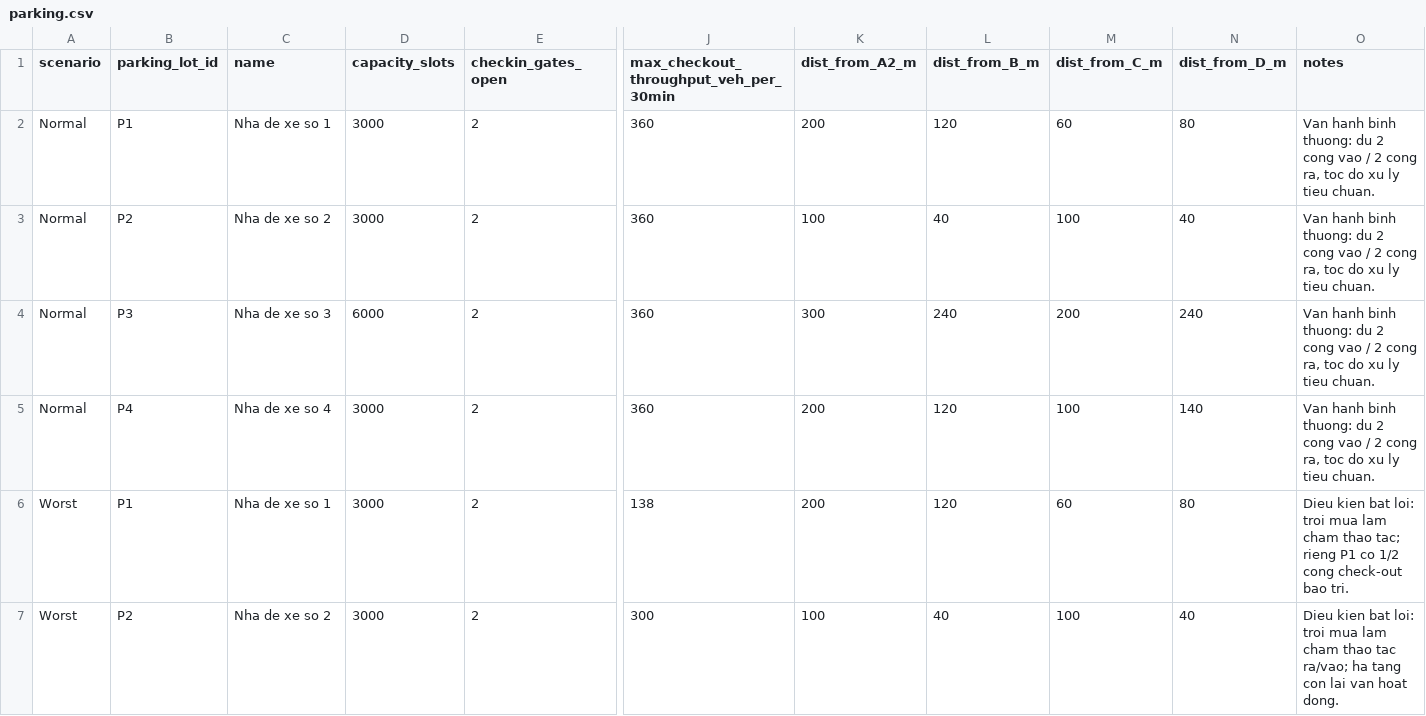
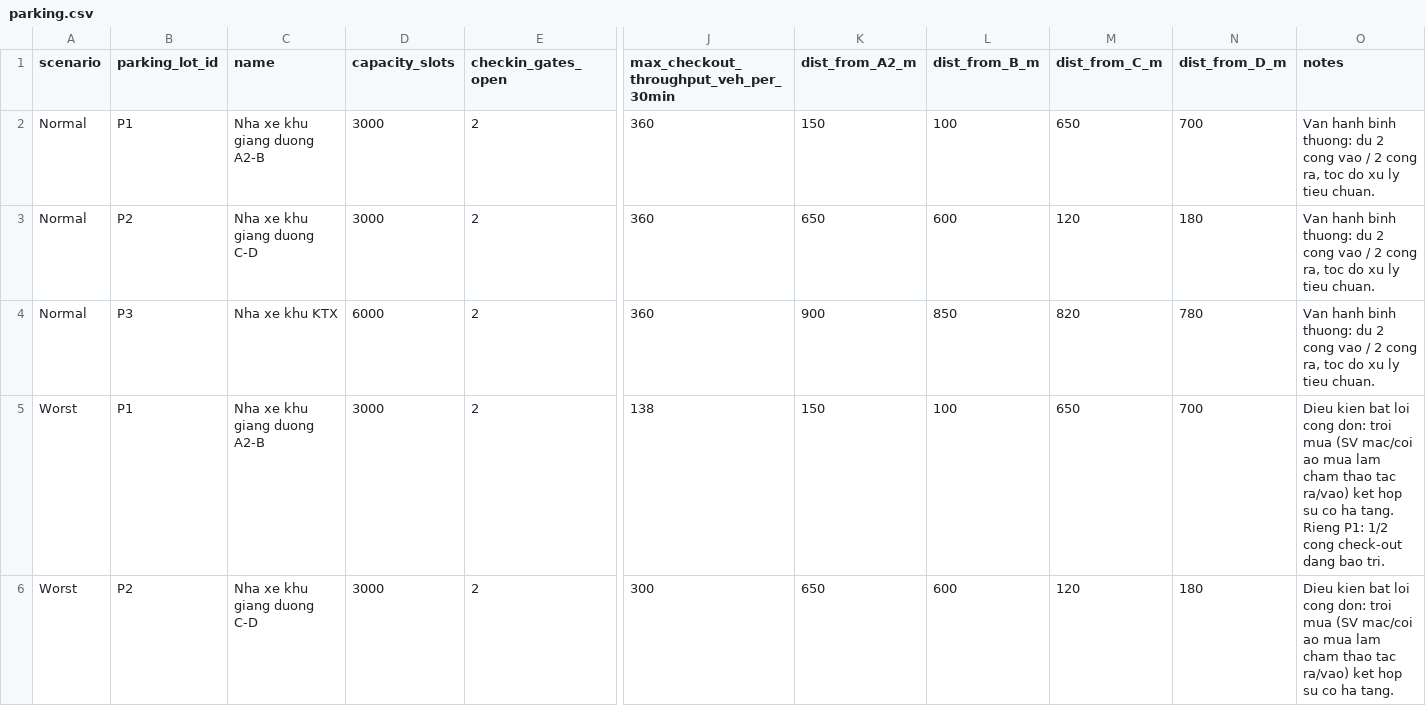
Before and after one commit to mht-user/digital-twin-elevator-parking, a CSV file: Dataset/parking.csv, drawn as a sheet; only a part is shown, gaps mark what is left out; removed rows and columns are numbered as before the commit, all else as after; rows hold the shown columns only; the diff covers the shown part only; the diff names each change by its address in the sheet, - before the commit and + after, or states it on an @@ line.

```diff
--- a/Dataset/parking.csv
+++ b/Dataset/parking.csv
-C2 (name): Nha de xe so 1
+C2 (name): Nha xe khu giang duong A2-B
-K2 (dist_from_A2_m): 200
+K2 (dist_from_A2_m): 150
-L2 (dist_from_B_m): 120
+L2 (dist_from_B_m): 100
-M2 (dist_from_C_m): 60
+M2 (dist_from_C_m): 650
-N2 (dist_from_D_m): 80
+N2 (dist_from_D_m): 700
-C3 (name): Nha de xe so 2
+C3 (name): Nha xe khu giang duong C-D
-K3 (dist_from_A2_m): 100
+K3 (dist_from_A2_m): 650
-L3 (dist_from_B_m): 40
+L3 (dist_from_B_m): 600
-M3 (dist_from_C_m): 100
+M3 (dist_from_C_m): 120
-N3 (dist_from_D_m): 40
+N3 (dist_from_D_m): 180
-C4 (name): Nha de xe so 3
+C4 (name): Nha xe khu KTX
-K4 (dist_from_A2_m): 300
+K4 (dist_from_A2_m): 900
-L4 (dist_from_B_m): 240
+L4 (dist_from_B_m): 850
-M4 (dist_from_C_m): 200
+M4 (dist_from_C_m): 820
-N4 (dist_from_D_m): 240
+N4 (dist_from_D_m): 780
-row 5: Normal | P4 | Nha de xe so 4 | 3000 | 2 | 360 | 200 | 120 | 100 | 140 | Van hanh binh thuong: du 2 cong vao / 2 cong ra, toc do xu ly tieu chuan.
-C5 (name): Nha de xe so 1
+C5 (name): Nha xe khu giang duong A2-B
-K5 (dist_from_A2_m): 200
+K5 (dist_from_A2_m): 150
-L5 (dist_from_B_m): 120
+L5 (dist_from_B_m): 100
-M5 (dist_from_C_m): 60
+M5 (dist_from_C_m): 650
-N5 (dist_from_D_m): 80
+N5 (dist_from_D_m): 700
-O5 (notes): …kien bat loi: troi mua lam cham thao tac; rieng P1 co 1/2 cong check-out bao tri.
+O5 (notes): …kien bat loi cong don: troi mua (SV mac/coi ao mua lam cham thao tac ra/vao) ket hop su co ha tang. Rieng P1: 1/2 cong check-out dang bao tri.
-C6 (name): Nha de xe so 2
+C6 (name): Nha xe khu giang duong C-D
-K6 (dist_from_A2_m): 100
+K6 (dist_from_A2_m): 650
-L6 (dist_from_B_m): 40
+L6 (dist_from_B_m): 600
-M6 (dist_from_C_m): 100
+M6 (dist_from_C_m): 120
-N6 (dist_from_D_m): 40
+N6 (dist_from_D_m): 180
-O6 (notes): …kien bat loi: troi mua lam cham thao tac ra/vao; ha tang con lai van hoat dong.
+O6 (notes): …kien bat loi cong don: troi mua (SV mac/coi ao mua lam cham thao tac ra/vao) ket hop su co ha tang.
```
Also changed, not shown: 1 removed row and 6 edited cells elsewhere in this file, 16 other files.
